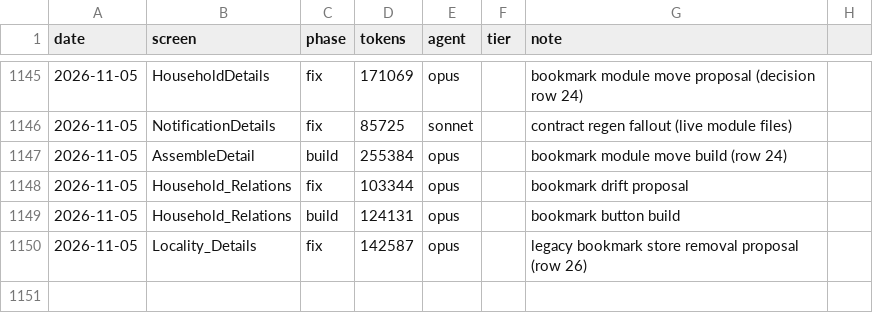
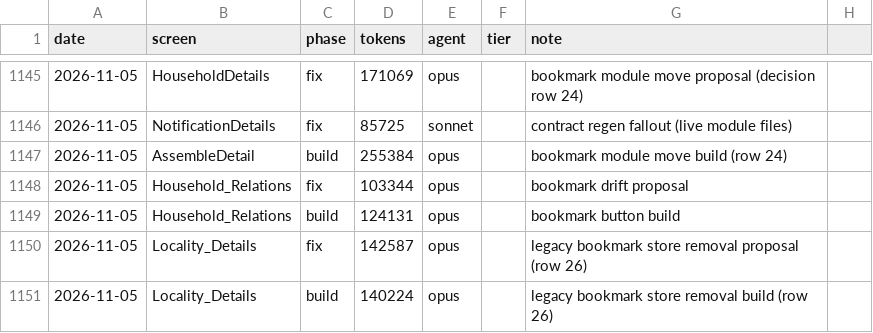
Before and after one commit to Phoenix-DX/connect-new-ui, a CSV file: migration/metrics/ledger.csv, drawn as a sheet; only a part is shown, gaps mark what is left out; the diff names each change by its address in the sheet, - before the commit and + after, or states it on an @@ line.

Commit message:
TST drift 2026-11-05, wave 4: the legacy local bookmark store removed (live runs SynchBookmarksC2 only and never writes it); GetLocalBookmarkedLocalityInformation on the C2 store by category as the live Assemble controller; the Locality_Details C2NewBookmarks flag-off branch gives false without a read; dead MyBookmarks static entities, legacy mocks and seed removed; owned debt row for the lib/ubtConnect store import; route checks and app shell; CI green (4824 tests), parity clean on Locality_Details, Assemble_BrowseByCountry, AssembleEvents

```diff
--- a/migration/metrics/ledger.csv
+++ b/migration/metrics/ledger.csv
+row 1151: 2026-11-05 | Locality_Details | build | 140224 | opus |  | legacy bookmark store removal build (row 26)
```
Also changed, not shown: 35 other files.
